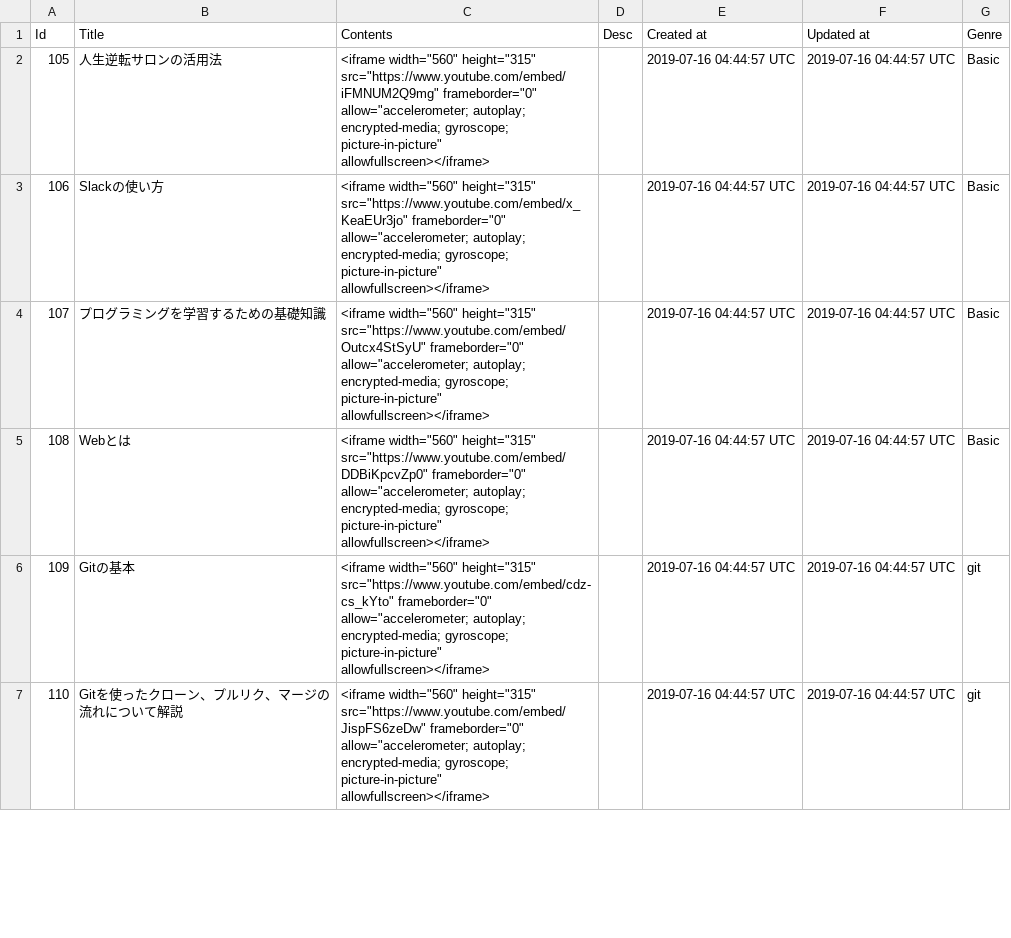
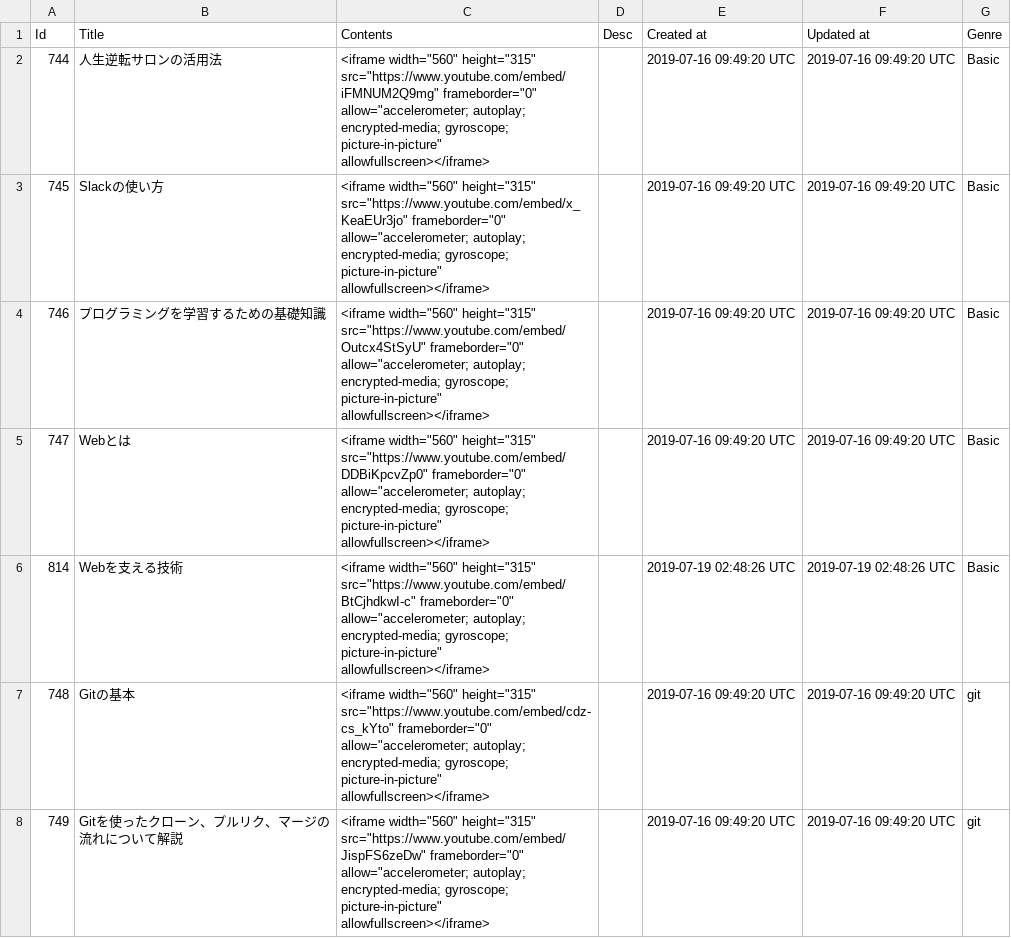
Before and after one commit to yoshitokamizato/Gyakuten, a CSV file: db/data/movies.csv, drawn as a sheet; only a part is shown; addresses are those after the commit; the diff covers the shown part only; the diff names each change by its address in the sheet, - before the commit and + after, or states it on an @@ line.

Commit message:
add web desc to movies

```diff
--- a/db/data/movies.csv
+++ b/db/data/movies.csv
@@ column A (Id) renumbered between rows 2 and 70 @@
-E2:E5 (Created at): 2019-07-16 04:44:57 UTC
+E2:E5 (Created at): 2019-07-16 09:49:20 UTC
-F2:F5 (Updated at): 2019-07-16 04:44:57 UTC
+F2:F5 (Updated at): 2019-07-16 09:49:20 UTC
+row 6: 814 | Webを支える技術 | <iframe width="560" height="315" src="https://www.youtube.com/embed/BtCjhdkwI-c" frameborder="0" allow="accelerometer; autoplay; encrypted-media; gyroscope; picture-in-picture" allowfullscreen></iframe> |  | 2019-07-19 02:48:26 UTC | 2019-07-19 02:48:26 UTC | Basic
-E7:E8 (Created at): 2019-07-16 04:44:57 UTC
+E7:E8 (Created at): 2019-07-16 09:49:20 UTC
-F7:F8 (Updated at): 2019-07-16 04:44:57 UTC
+F7:F8 (Updated at): 2019-07-16 09:49:20 UTC
```
Also changed, not shown: 2 added rows and 124 edited cells elsewhere in this file, 1 other file.
